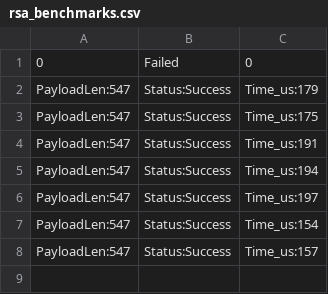
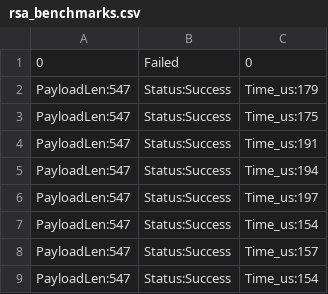
Before and after one commit to nezu511/leviathan_v2, a CSV file: gas_analy/rsa_benchmarks.csv, drawn as a sheet.

Commit message:
refactor: my_rsaを修正した ・イエローペーパーの仕様に基づいて，データ長が不足していた場合は例外停止ではなく，0埋めで対応するようにした
state_runner, bench_runnerは無事pass

```diff
--- a/gas_analy/rsa_benchmarks.csv
+++ b/gas_analy/rsa_benchmarks.csv
@@ -8 +8,2 @@ PayloadLen:547,Status:Success,Time_us:154
 PayloadLen:547,Status:Success,Time_us:157
+PayloadLen:547,Status:Success,Time_us:154
```
Also changed, not shown: 1 other file.
